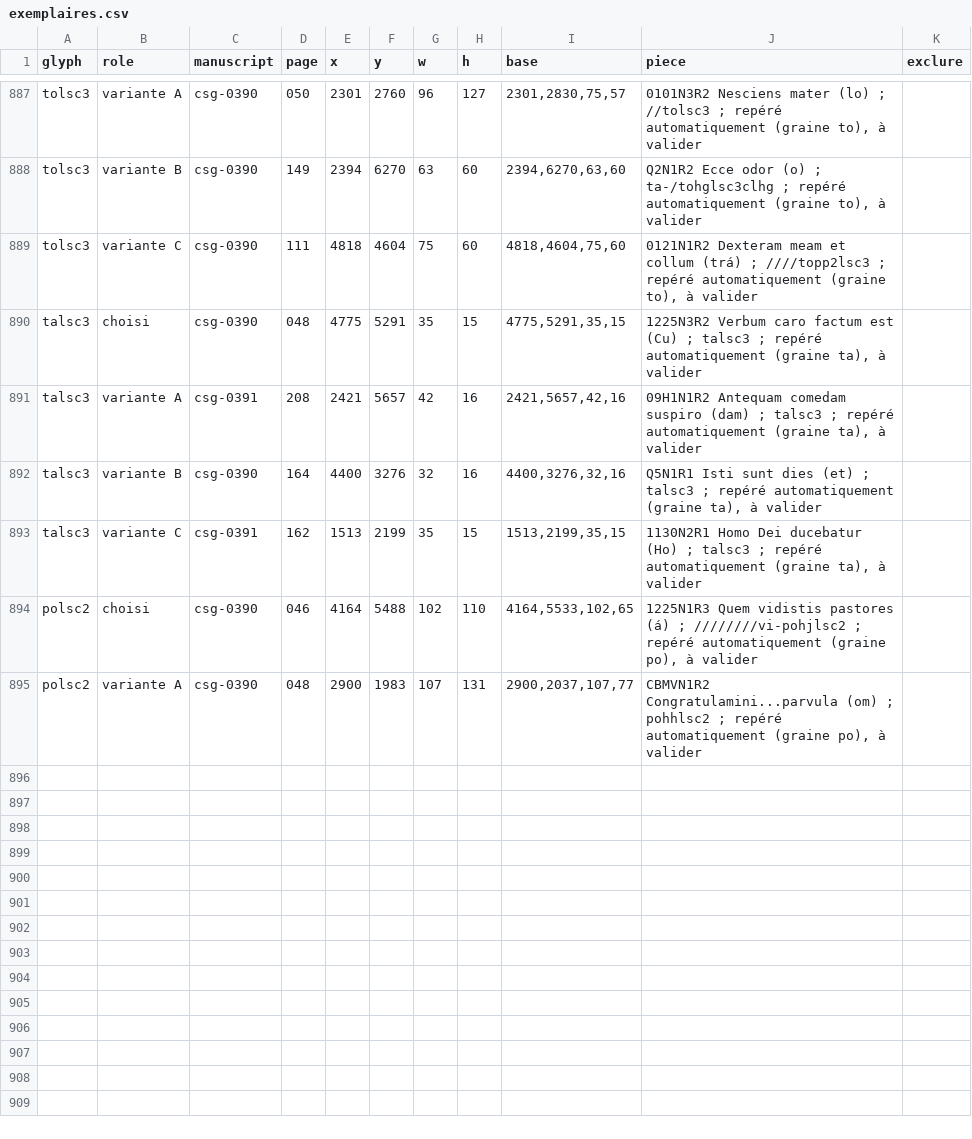
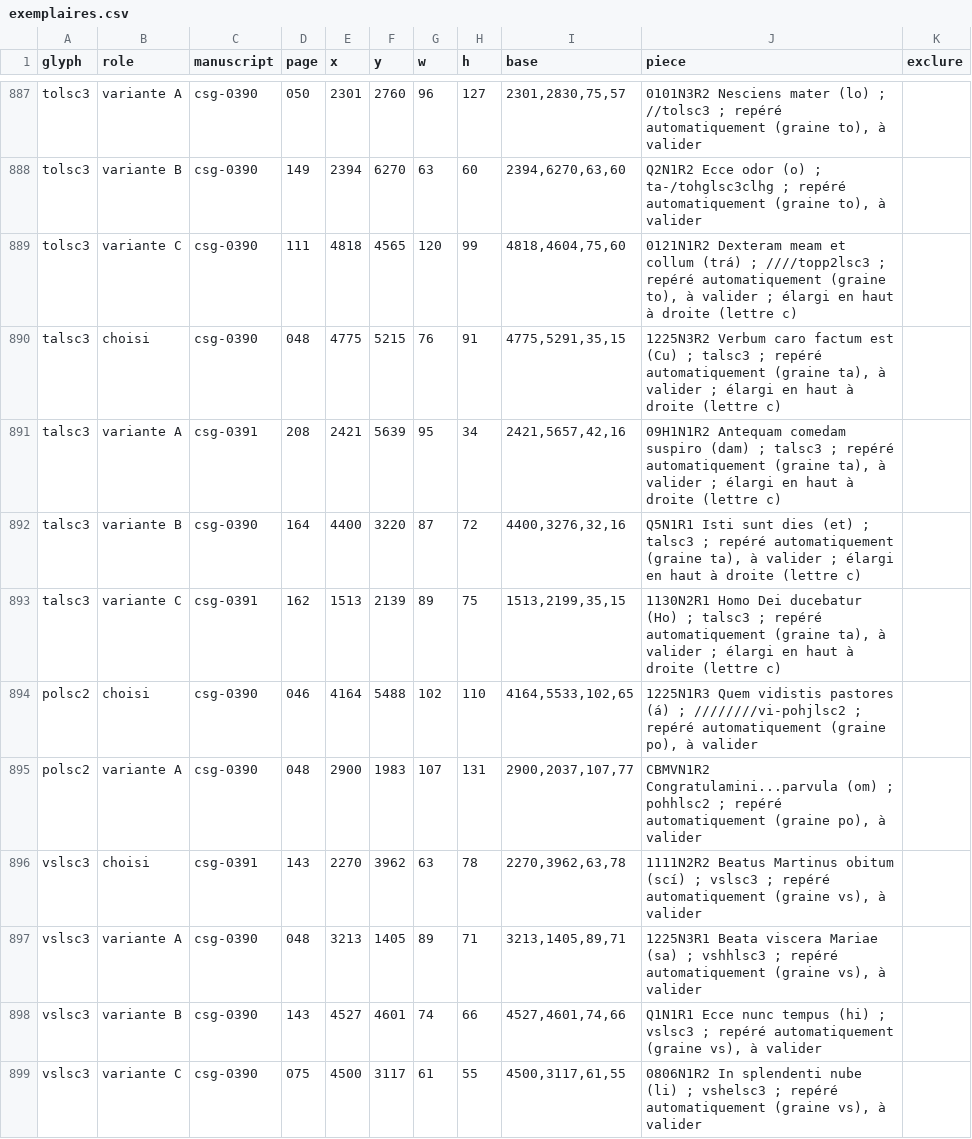
Before and after one commit to Nocturnale-Romanum/tooling, a CSV file: .claude/skills/grehartker/sources/exemplaires.csv, drawn as a sheet; only a part is shown, gaps mark what is left out.

```diff
--- a/.claude/skills/grehartker/sources/exemplaires.csv
+++ b/.claude/skills/grehartker/sources/exemplaires.csv
@@ -888,8 +888,12 @@ tolsc3,variante A,csg-0390,050,2301,2760,96,127,"2301,2830,75,57","0101N3R2 Nesc
 tolsc3,variante B,csg-0390,149,2394,6270,63,60,"2394,6270,63,60","Q2N1R2 Ecce odor (o) ; ta-/tohglsc3clhg ; repéré automatiquement (graine to), à valider",
-tolsc3,variante C,csg-0390,111,4818,4604,75,60,"4818,4604,75,60","0121N1R2 Dexteram meam et collum (trá) ; ////topp2lsc3 ; repéré automatiquement (graine to), à valider",
-talsc3,choisi,csg-0390,048,4775,5291,35,15,"4775,5291,35,15","1225N3R2 Verbum caro factum est (Cu) ; talsc3 ; repéré automatiquement (graine ta), à valider",
-talsc3,variante A,csg-0391,208,2421,5657,42,16,"2421,5657,42,16","09H1N1R2 Antequam comedam suspiro (dam) ; talsc3 ; repéré automatiquement (graine ta), à valider",
-talsc3,variante B,csg-0390,164,4400,3276,32,16,"4400,3276,32,16","Q5N1R1 Isti sunt dies (et) ; talsc3 ; repéré automatiquement (graine ta), à valider",
-talsc3,variante C,csg-0391,162,1513,2199,35,15,"1513,2199,35,15","1130N2R1 Homo Dei ducebatur (Ho) ; talsc3 ; repéré automatiquement (graine ta), à valider",
+tolsc3,variante C,csg-0390,111,4818,4565,120,99,"4818,4604,75,60","0121N1R2 Dexteram meam et collum (trá) ; ////topp2lsc3 ; repéré automatiquement (graine to), à valider ; élargi en haut à droite (lettre c)",
+talsc3,choisi,csg-0390,048,4775,5215,76,91,"4775,5291,35,15","1225N3R2 Verbum caro factum est (Cu) ; talsc3 ; repéré automatiquement (graine ta), à valider ; élargi en haut à droite (lettre c)",
+talsc3,variante A,csg-0391,208,2421,5639,95,34,"2421,5657,42,16","09H1N1R2 Antequam comedam suspiro (dam) ; talsc3 ; repéré automatiquement (graine ta), à valider ; élargi en haut à droite (lettre c)",
+talsc3,variante B,csg-0390,164,4400,3220,87,72,"4400,3276,32,16","Q5N1R1 Isti sunt dies (et) ; talsc3 ; repéré automatiquement (graine ta), à valider ; élargi en haut à droite (lettre c)",
+talsc3,variante C,csg-0391,162,1513,2139,89,75,"1513,2199,35,15","1130N2R1 Homo Dei ducebatur (Ho) ; talsc3 ; repéré automatiquement (graine ta), à valider ; élargi en haut à droite (lettre c)",
 polsc2,choisi,csg-0390,046,4164,5488,102,110,"4164,5533,102,65","1225N1R3 Quem vidistis pastores (á) ; ////////vi-pohjlsc2 ; repéré automatiquement (graine po), à valider",
 polsc2,variante A,csg-0390,048,2900,1983,107,131,"2900,2037,107,77","CBMVN1R2 Congratulamini...parvula (om) ; pohhlsc2 ; repéré automatiquement (graine po), à valider",
+vslsc3,choisi,csg-0391,143,2270,3962,63,78,"2270,3962,63,78","1111N2R2 Beatus Martinus obitum (scí) ; vslsc3 ; repéré automatiquement (graine vs), à valider",
+vslsc3,variante A,csg-0390,048,3213,1405,89,71,"3213,1405,89,71","1225N3R1 Beata viscera Mariae (sa) ; vshhlsc3 ; repéré automatiquement (graine vs), à valider",
+vslsc3,variante B,csg-0390,143,4527,4601,74,66,"4527,4601,74,66","Q1N1R1 Ecce nunc tempus (hi) ; vslsc3 ; repéré automatiquement (graine vs), à valider",
+vslsc3,variante C,csg-0390,075,4500,3117,61,55,"4500,3117,61,55","0806N1R2 In splendenti nube (li) ; vshelsc3 ; repéré automatiquement (graine vs), à valider",
```
